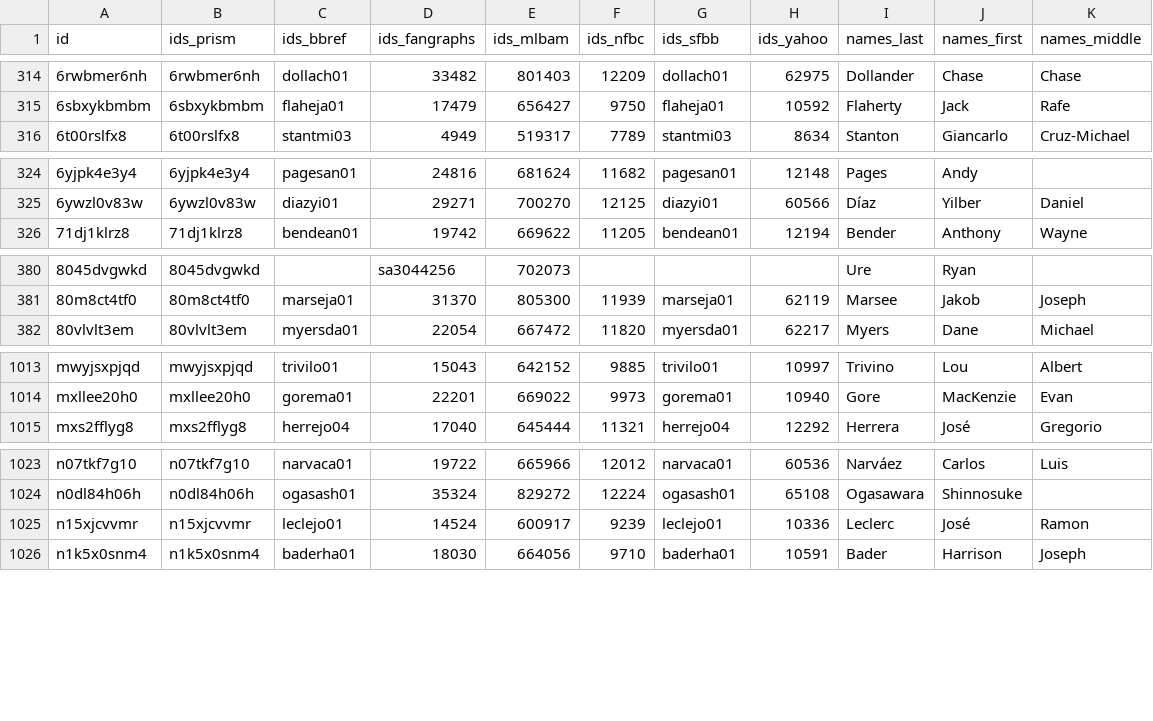
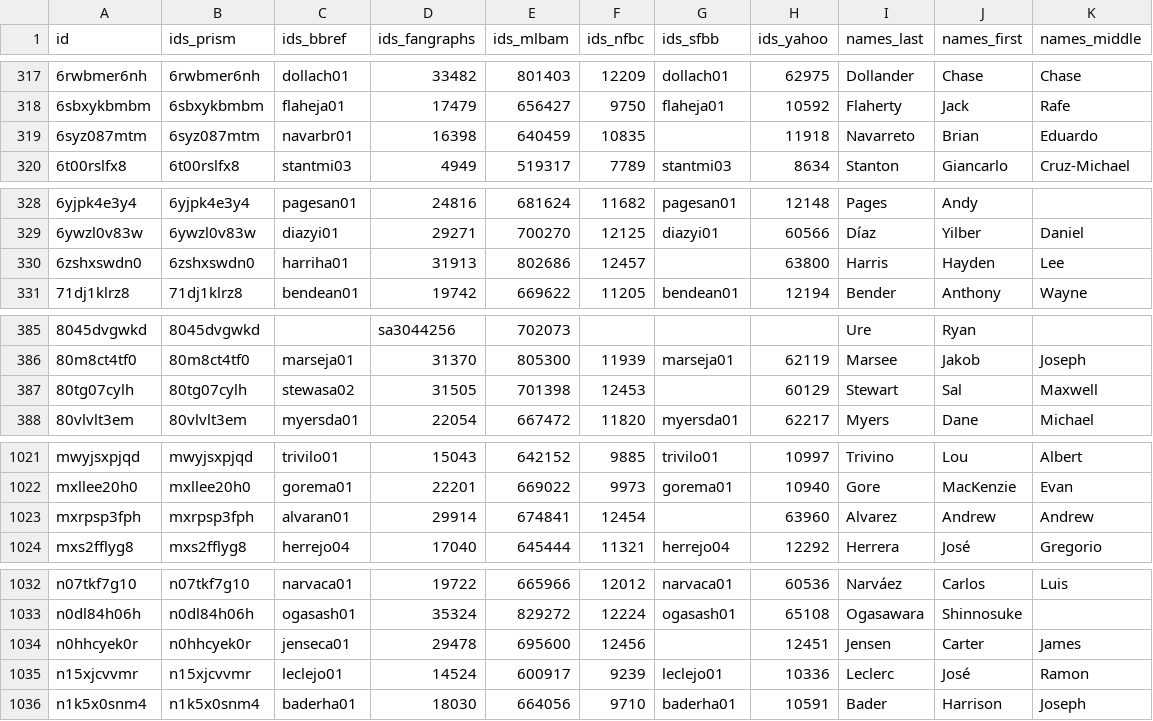
Before and after one commit to StatsVine/prism-registry, a CSV file: exports/mlb/player_ids/player_ids.csv, drawn as a sheet; only a part is shown, gaps mark what is left out; the diff covers the shown part only.

```diff
--- a/exports/mlb/player_ids/player_ids.csv
+++ b/exports/mlb/player_ids/player_ids.csv
@@ -315,2 +318,3 @@ id,ids_prism,ids_bbref,ids_fangraphs,ids_mlbam,ids_nfbc,ids_sfbb,ids_yahoo,names
 6sbxykbmbm,6sbxykbmbm,flaheja01,17479,656427,9750,flaheja01,10592,Flaherty,Jack,Rafe
+6syz087mtm,6syz087mtm,navarbr01,16398,640459,10835,,11918,Navarreto,Brian,Eduardo
 6t00rslfx8,6t00rslfx8,stantmi03,4949,519317,7789,stantmi03,8634,Stanton,Giancarlo,Cruz-Michael
@@ -325,2 +329,3 @@ id,ids_prism,ids_bbref,ids_fangraphs,ids_mlbam,ids_nfbc,ids_sfbb,ids_yahoo,names
 6ywzl0v83w,6ywzl0v83w,diazyi01,29271,700270,12125,diazyi01,60566,Díaz,Yilber,Daniel
+6zshxswdn0,6zshxswdn0,harriha01,31913,802686,12457,,63800,Harris,Hayden,Lee
 71dj1klrz8,71dj1klrz8,bendean01,19742,669622,11205,bendean01,12194,Bender,Anthony,Wayne
@@ -381,2 +386,3 @@ id,ids_prism,ids_bbref,ids_fangraphs,ids_mlbam,ids_nfbc,ids_sfbb,ids_yahoo,names
 80m8ct4tf0,80m8ct4tf0,marseja01,31370,805300,11939,marseja01,62119,Marsee,Jakob,Joseph
+80tg07cylh,80tg07cylh,stewasa02,31505,701398,12453,,60129,Stewart,Sal,Maxwell
 80vlvlt3em,80vlvlt3em,myersda01,22054,667472,11820,myersda01,62217,Myers,Dane,Michael
@@ -1014,2 +1022,3 @@ mwyjsxpjqd,mwyjsxpjqd,trivilo01,15043,642152,9885,trivilo01,10997,Trivino,Lou,Al
 mxllee20h0,mxllee20h0,gorema01,22201,669022,9973,gorema01,10940,Gore,MacKenzie,Evan
+mxrpsp3fph,mxrpsp3fph,alvaran01,29914,674841,12454,,63960,Alvarez,Andrew,Andrew
 mxs2fflyg8,mxs2fflyg8,herrejo04,17040,645444,11321,herrejo04,12292,Herrera,José,Gregorio
@@ -1024,2 +1033,3 @@ n07tkf7g10,n07tkf7g10,narvaca01,19722,665966,12012,narvaca01,60536,Narváez,Carl
 n0dl84h06h,n0dl84h06h,ogasash01,35324,829272,12224,ogasash01,65108,Ogasawara,Shinnosuke,
+n0hhcyek0r,n0hhcyek0r,jenseca01,29478,695600,12456,,12451,Jensen,Carter,James
 n15xjcvvmr,n15xjcvvmr,leclejo01,14524,600917,9239,leclejo01,10336,Leclerc,José,Ramon
```
Also changed, not shown: 5 added rows and 4 edited cells elsewhere in this file, exports/mlb/players_mlb_profile/players_mlb_profile.csv, exports/mlb/players_mlb_roster/players_mlb_roster.csv, 45 other files.
